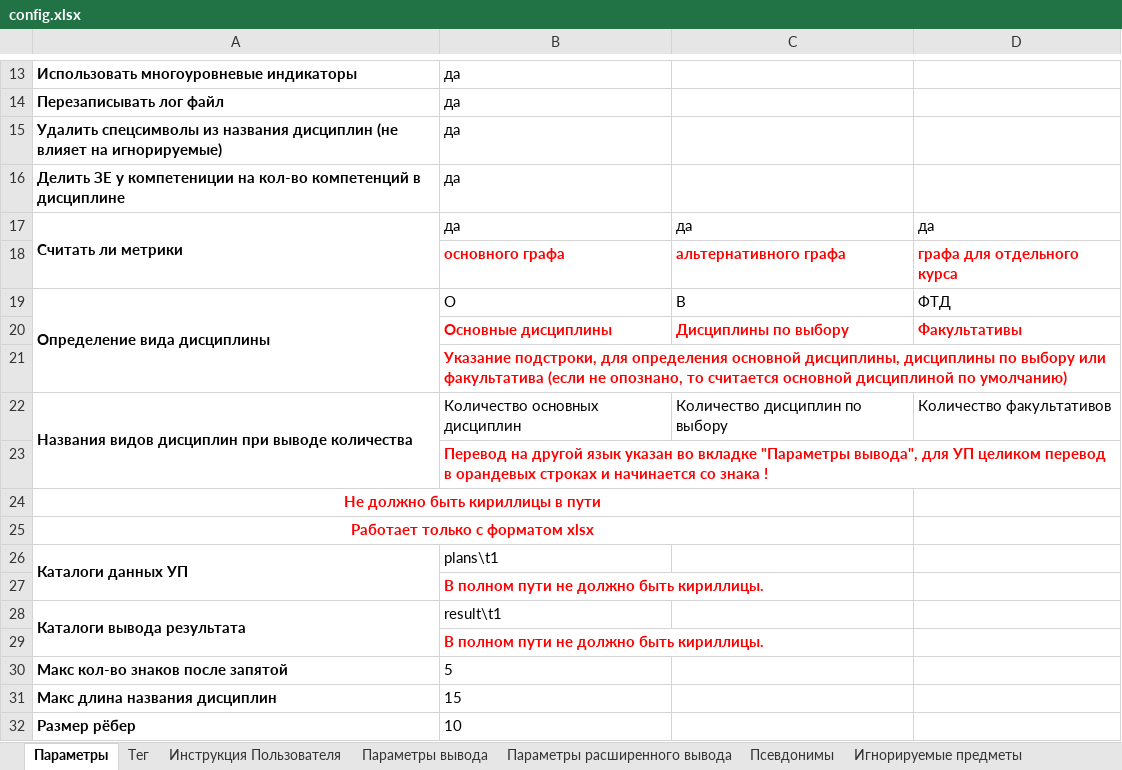
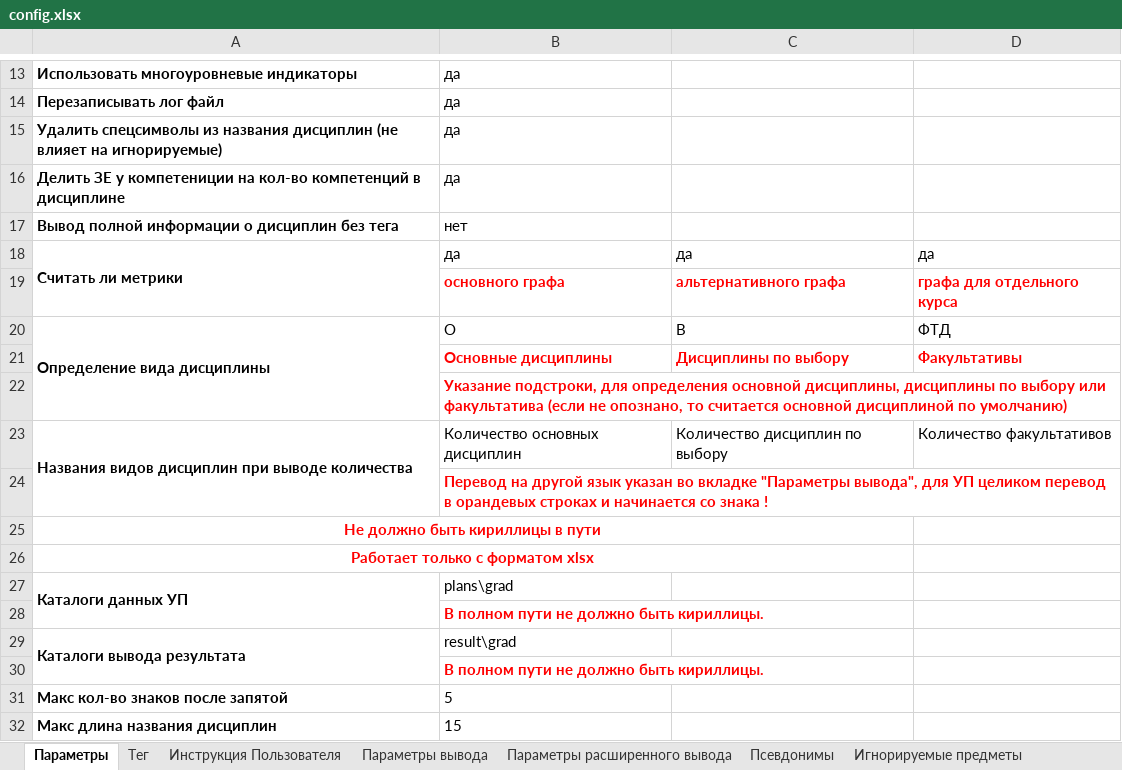
Before and after one commit to ekhalturin-ki15/SPA-SFU2, an Excel workbook: config.xlsx, sheet Параметры, drawn as a sheet; only a part is shown, gaps mark what is left out; the shorter side is filled out with more unchanged rows; values as stored, in another font and other column widths than the file's, no borders; addresses are those after the commit; the diff names each change by its address in the sheet, - before the commit and + after, or states it on an @@ line.

Commit message:
v1.9 Указаны теги у дисциплин в Config  на странице Тег (Гуманитарные, Технические, Естественные)

```diff
--- a/config.xlsx (sheet Параметры)
+++ b/config.xlsx (sheet Параметры)
+row 17: Вывод полной информации о дисциплин без тега | нет
-B27: plans\t1
+B27: plans\grad
-B29: result\t1
+B29: result\grad
```
Also changed, not shown: sheet Тег, 15 other files.
